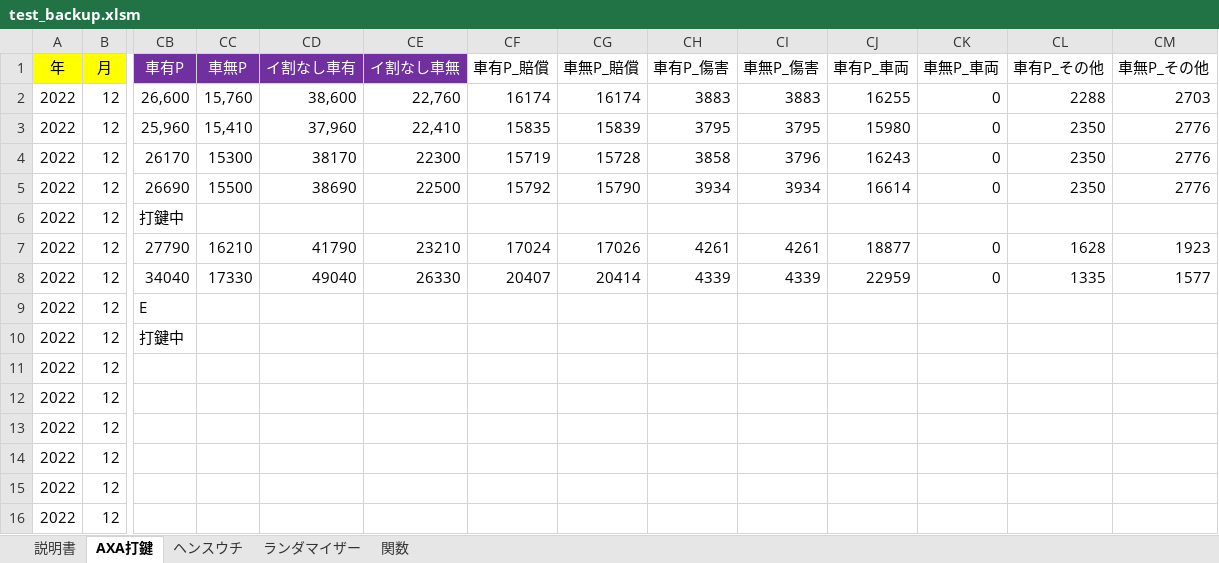
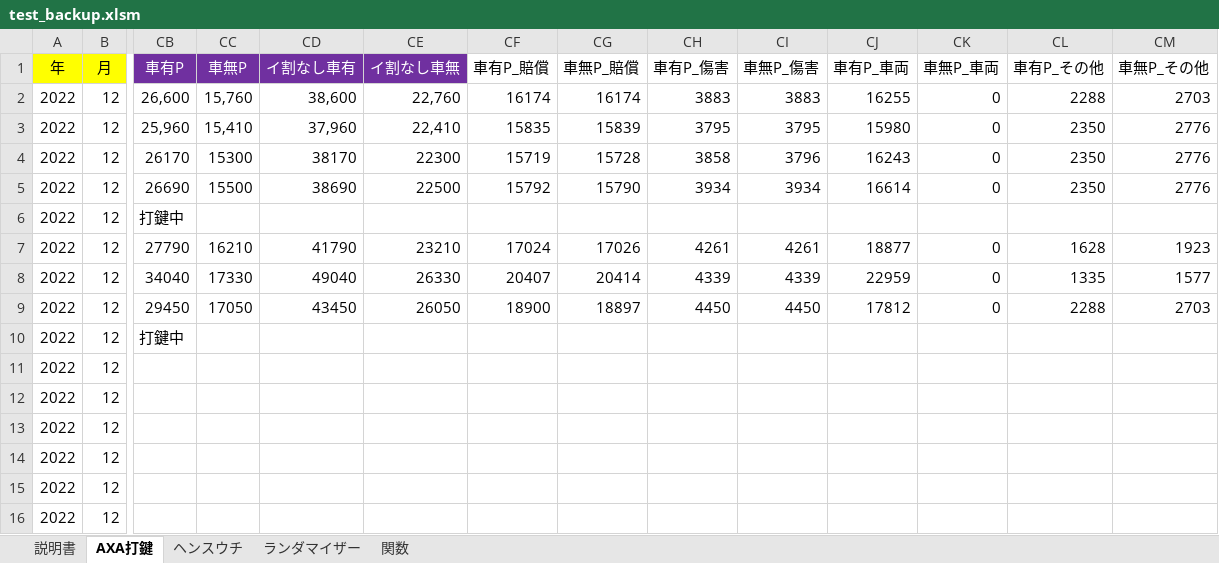
Before and after one commit to yngwaaaa/premium, an Excel workbook: test_backup.xlsm, sheet AXA打鍵, drawn as a sheet; only a part is shown, gaps mark what is left out; values as stored, in another font and other column widths than the file's, no borders; conditional formats not drawn; the diff names each change by its address in the sheet, - before the commit and + after, or states it on an @@ line.

```diff
--- a/test_backup.xlsm (sheet AXA打鍵)
+++ b/test_backup.xlsm (sheet AXA打鍵)
-CB9 (車有P): E
+CB9 (車有P): 29450
-CC9 (車無P): (empty)
+CC9 (車無P): 17050
-CD9 (イ割なし車有): (empty)
+CD9 (イ割なし車有): 43450
-CE9 (イ割なし車無): (empty)
+CE9 (イ割なし車無): 26050
-CF9 (車有P_賠償): (empty)
+CF9 (車有P_賠償): 18900
-CG9 (車無P_賠償): (empty)
+CG9 (車無P_賠償): 18897
-CH9 (車有P_傷害): (empty)
+CH9 (車有P_傷害): 4450
-CI9 (車無P_傷害): (empty)
+CI9 (車無P_傷害): 4450
-CJ9 (車有P_車両): (empty)
+CJ9 (車有P_車両): 17812
-CK9 (車無P_車両): (empty)
+CK9 (車無P_車両): 0
-CL9 (車有P_その他): (empty)
+CL9 (車有P_その他): 2288
-CM9 (車無P_その他): (empty)
+CM9 (車無P_その他): 2703
```
Also changed, not shown: test.xlsm.
